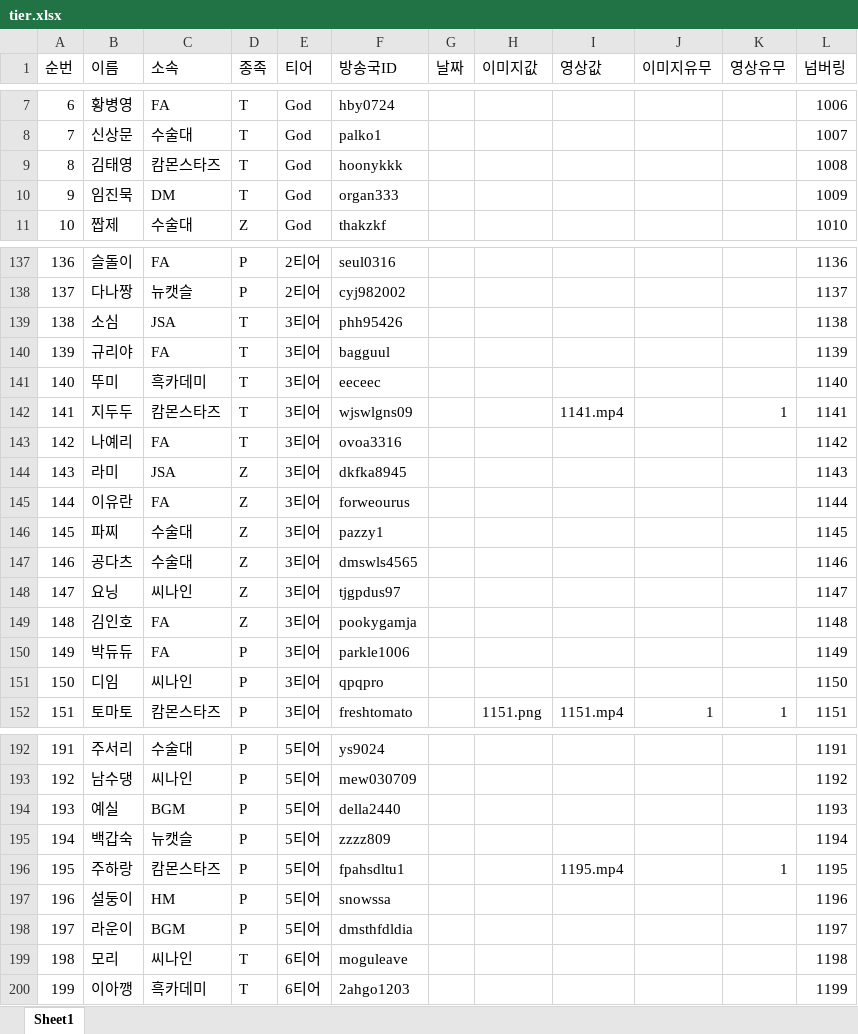
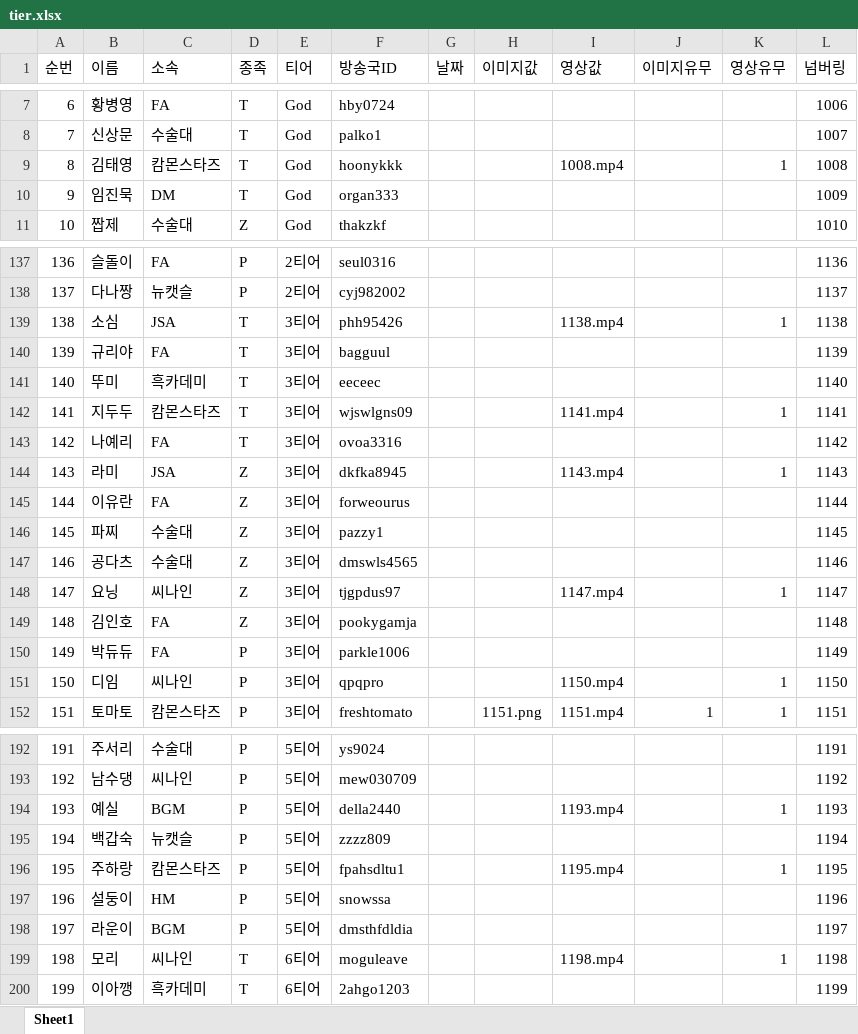
Before and after one commit to tpbnn/scintro, an Excel workbook: tier.xlsx, sheet Sheet1, drawn as a sheet; only a part is shown, gaps mark what is left out; values as stored, in another font and other column widths than the file's, no borders; the diff covers the shown part only; the diff names each change by its address in the sheet, - before the commit and + after, or states it on an @@ line.

Commit message:
Add files via upload

```diff
--- a/tier.xlsx (sheet Sheet1)
+++ b/tier.xlsx (sheet Sheet1)
-I9 (영상값): (empty)
+I9 (영상값): 1008.mp4
-K9 (영상유무): (empty)
+K9 (영상유무): 1
-I139 (영상값): (empty)
+I139 (영상값): 1138.mp4
-K139 (영상유무): (empty)
+K139 (영상유무): 1
-I144 (영상값): (empty)
+I144 (영상값): 1143.mp4
-K144 (영상유무): (empty)
+K144 (영상유무): 1
-I148 (영상값): (empty)
+I148 (영상값): 1147.mp4
-K148 (영상유무): (empty)
+K148 (영상유무): 1
-I151 (영상값): (empty)
+I151 (영상값): 1150.mp4
-K151 (영상유무): (empty)
+K151 (영상유무): 1
-I194 (영상값): (empty)
+I194 (영상값): 1193.mp4
-K194 (영상유무): (empty)
+K194 (영상유무): 1
-I199 (영상값): (empty)
+I199 (영상값): 1198.mp4
-K199 (영상유무): (empty)
+K199 (영상유무): 1
```
Also changed, not shown: 24 edited cells elsewhere in this sheet.
